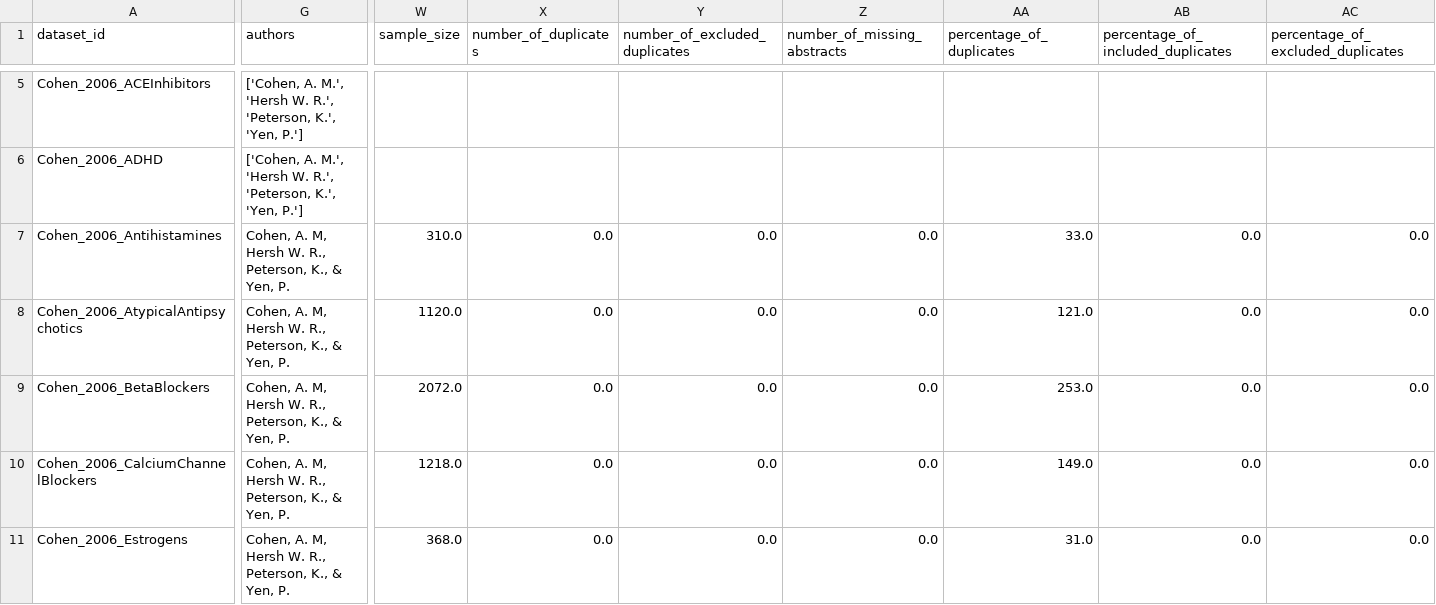
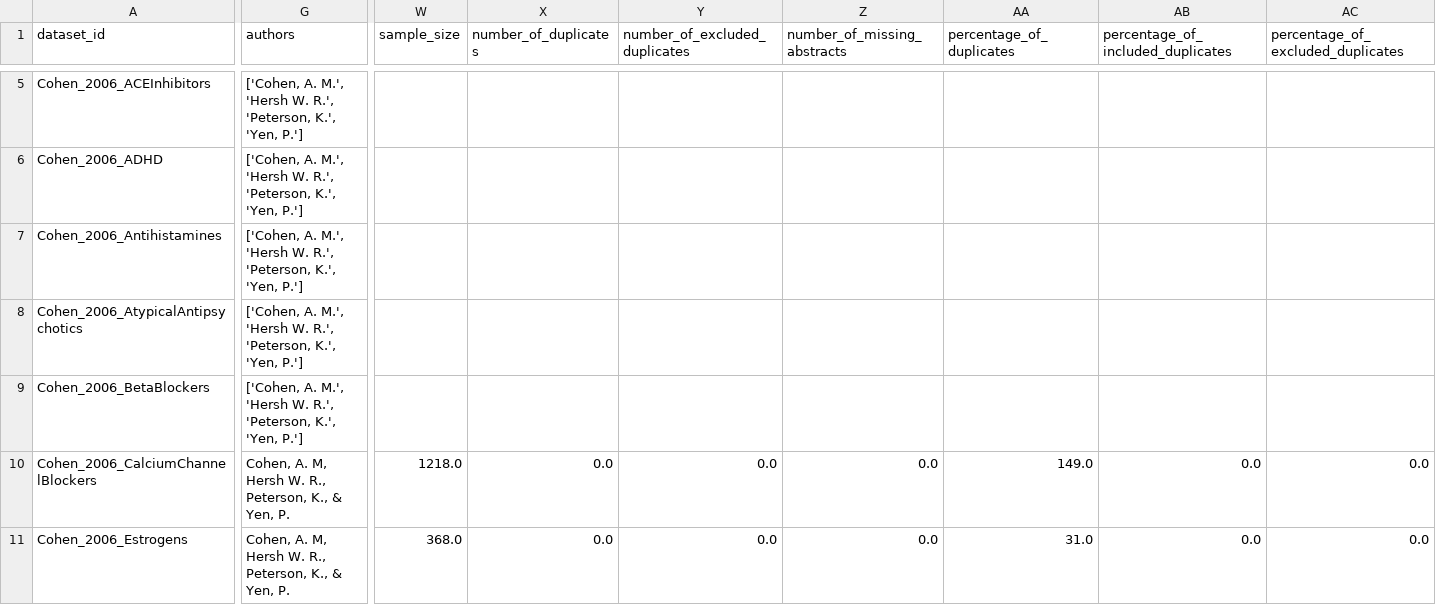
Before and after one commit to asreview/synergy-dataset, a CSV file: index.csv, drawn as a sheet; only a part is shown, gaps mark what is left out; the diff covers the shown part only; the diff names each change by its address in the sheet, - before the commit and + after, or states it on an @@ line.

```diff
--- a/index.csv
+++ b/index.csv
-G7:G9 (authors): Cohen, A. M, Hersh W. R., Peterson, K., & Yen, P.
+G7:G9 (authors): ['Cohen, A. M.', 'Hersh W. R.', 'Peterson, K.', 'Yen, P.']
-W7 (sample_size): 310.0
+W7 (sample_size): (empty)
-X7:X9 (number_of_duplicates): 0.0
+X7:X9 (number_of_duplicates): (empty)
-Y7:Y9 (number_of_excluded_duplicates): 0.0
+Y7:Y9 (number_of_excluded_duplicates): (empty)
-Z7:Z9 (number_of_missing_abstracts): 0.0
+Z7:Z9 (number_of_missing_abstracts): (empty)
-AA7 (percentage_of_duplicates): 33.0
+AA7 (percentage_of_duplicates): (empty)
-AB7:AB9: 0.0
+AB7:AB9: (empty)
-AC7:AC9: 0.0
+AC7:AC9: (empty)
-W8 (sample_size): 1120.0
+W8 (sample_size): (empty)
-AA8 (percentage_of_duplicates): 121.0
+AA8 (percentage_of_duplicates): (empty)
-W9 (sample_size): 2072.0
+W9 (sample_size): (empty)
-AA9 (percentage_of_duplicates): 253.0
+AA9 (percentage_of_duplicates): (empty)
```
Also changed, not shown: 3 edited cells elsewhere in this file, 2 other files.
